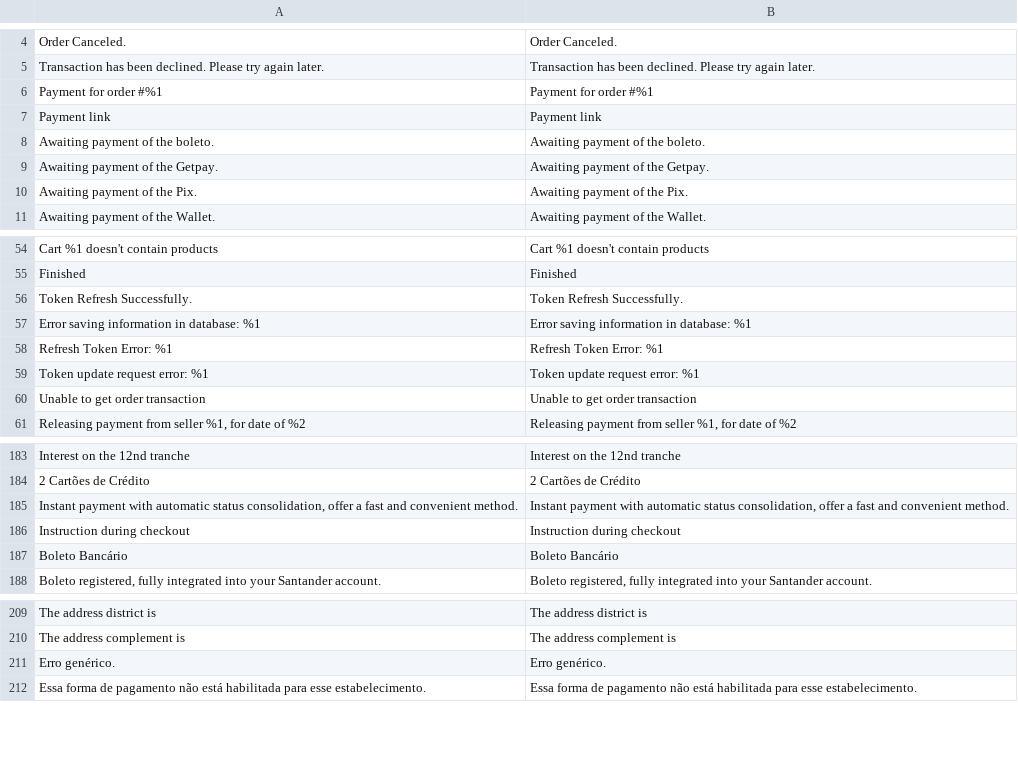
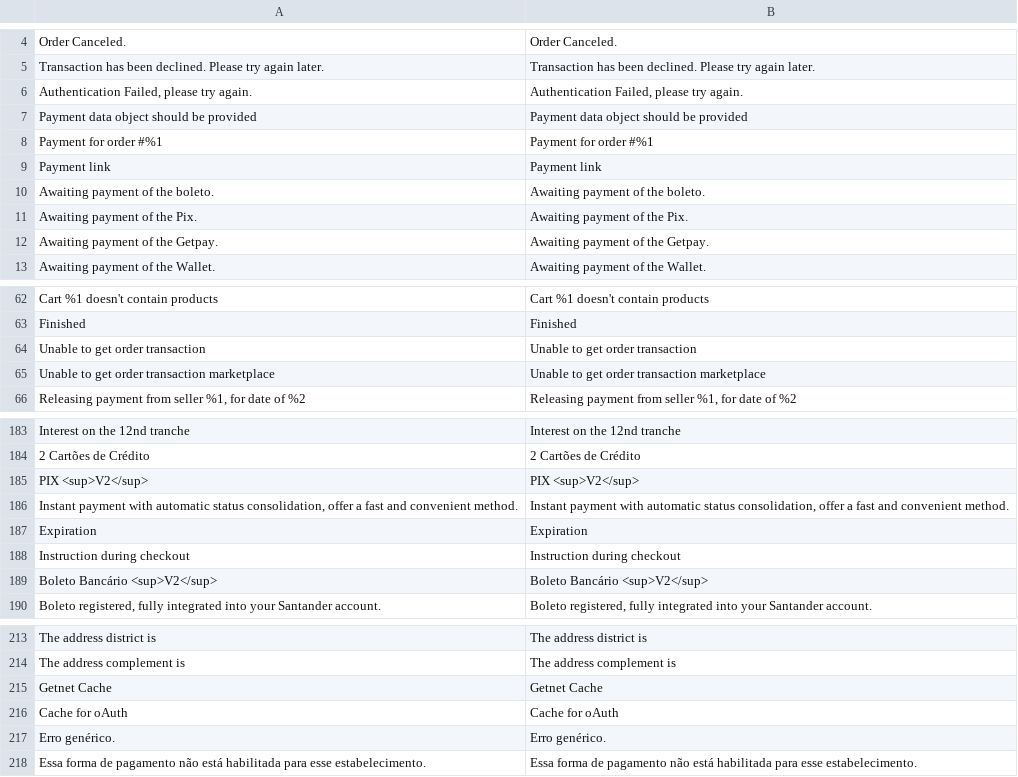
Before and after one commit to Getnet-Brasil/payment-magento, a CSV file: i18n/en_US.csv, drawn as a sheet; only a part is shown, gaps mark what is left out; removed rows and columns are numbered as before the commit, all else as after; the diff covers the shown part only; the diff names each change by its address in the sheet, - before the commit and + after, or states it on an @@ line.

```diff
--- a/i18n/en_US.csv
+++ b/i18n/en_US.csv
+row 6: Authentication Failed, please try again. | Authentication Failed, please try again.
+row 7: Payment data object should be provided | Payment data object should be provided
@@ row 10 moved to row 11: Awaiting payment of the Pix. @@
-row 56: Token Refresh Successfully. | Token Refresh Successfully.
-row 57: Error saving information in database: %1 | Error saving information in database: %1
-row 58: Refresh Token Error: %1 | Refresh Token Error: %1
-row 59: Token update request error: %1 | Token update request error: %1
+row 65: Unable to get order transaction marketplace | Unable to get order transaction marketplace
+row 185: PIX <sup>V2</sup> | PIX <sup>V2</sup>
+row 187: Expiration | Expiration
-row 187: Boleto Bancário | Boleto Bancário
+row 189: Boleto Bancário <sup>V2</sup> | Boleto Bancário <sup>V2</sup>
+row 215: Getnet Cache | Getnet Cache
+row 216: Cache for oAuth | Cache for oAuth
```
Also changed, not shown: 16 added rows, 12 removed rows and 1 moved row elsewhere in this file, i18n/pt_BR.csv, 4 other files.
